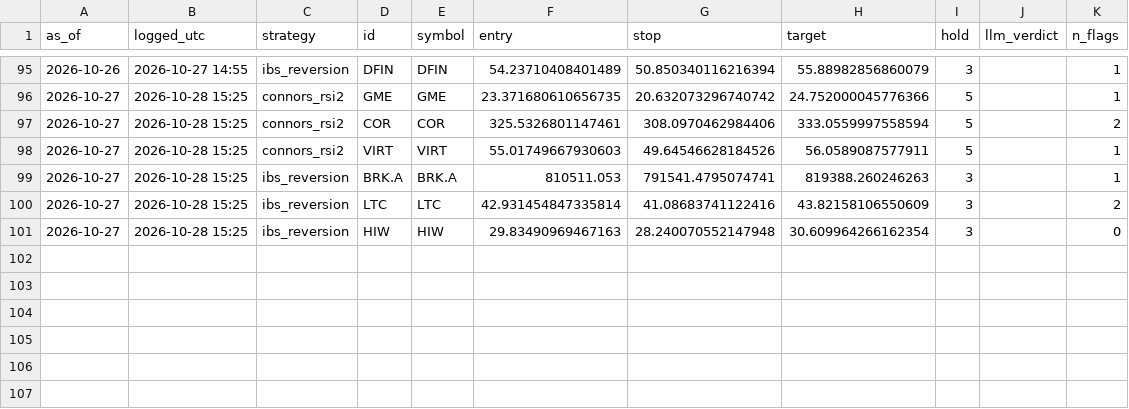
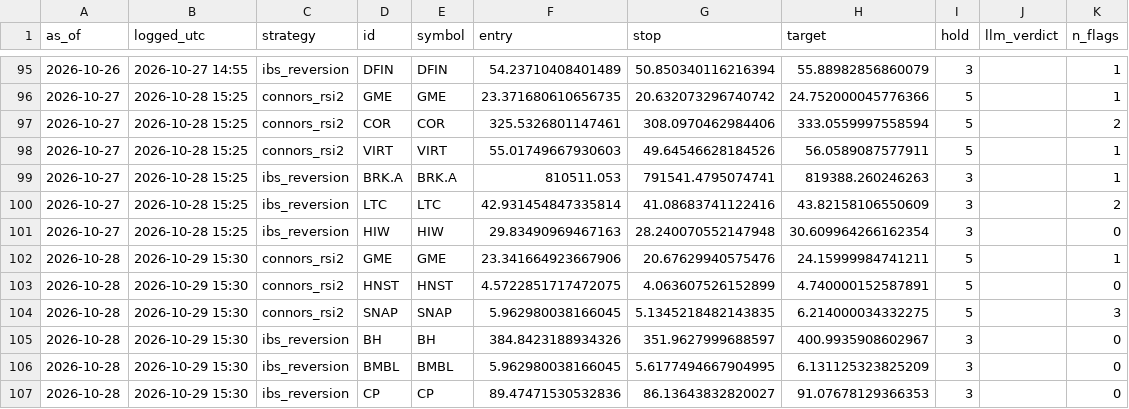
Before and after one commit to crtech-website/stock-screener-agent, a CSV file: market-scanner/ledger/stocks.csv, drawn as a sheet; only a part is shown, gaps mark what is left out; the diff names each change by its address in the sheet, - before the commit and + after, or states it on an @@ line.

```diff
--- a/market-scanner/ledger/stocks.csv
+++ b/market-scanner/ledger/stocks.csv
+row 102: 2026-10-28 | 2026-10-29 15:30 | connors_rsi2 | GME | GME | 23.341664923667906 | 20.67629940575476 | 24.15999984741211 | 5 |  | 1
+row 103: 2026-10-28 | 2026-10-29 15:30 | connors_rsi2 | HNST | HNST | 4.5722851717472075 | 4.063607526152899 | 4.740000152587891 | 5 |  | 0
+row 104: 2026-10-28 | 2026-10-29 15:30 | connors_rsi2 | SNAP | SNAP | 5.962980038166045 | 5.1345218482143835 | 6.214000034332275 | 5 |  | 3
+row 105: 2026-10-28 | 2026-10-29 15:30 | ibs_reversion | BH | BH | 384.8423188934326 | 351.9627999688597 | 400.9935908602967 | 3 |  | 0
+row 106: 2026-10-28 | 2026-10-29 15:30 | ibs_reversion | BMBL | BMBL | 5.962980038166045 | 5.6177494667904995 | 6.131125323825209 | 3 |  | 0
+row 107: 2026-10-28 | 2026-10-29 15:30 | ibs_reversion | CP | CP | 89.47471530532836 | 86.13643832820027 | 91.07678129366353 | 3 |  | 0
```
Also changed, not shown: 1 other file.
